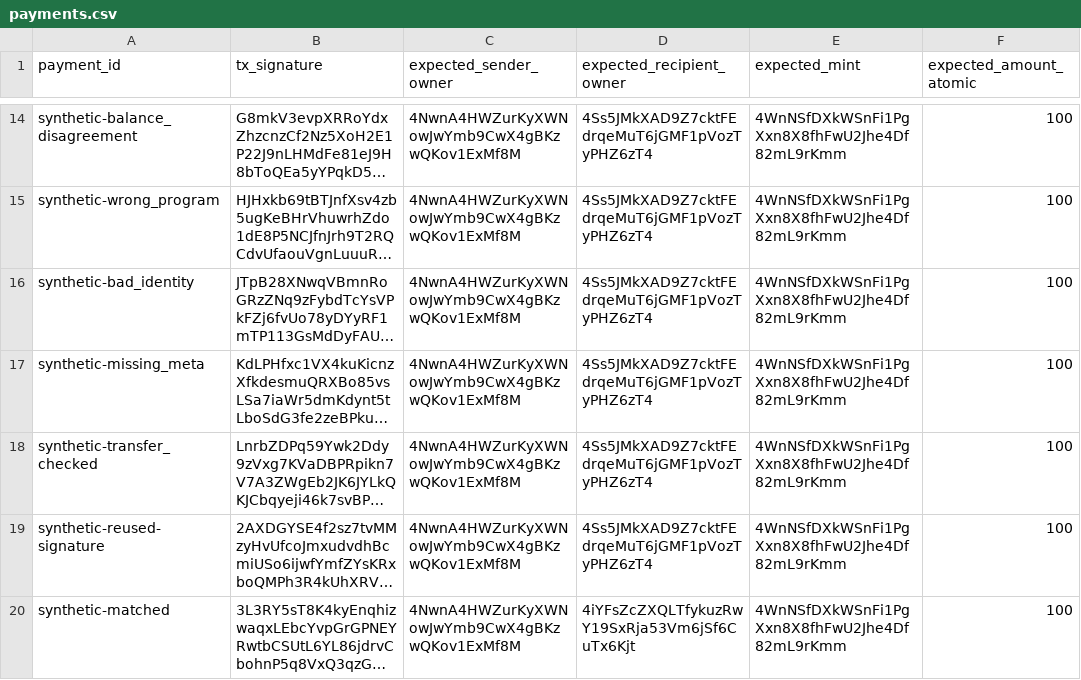
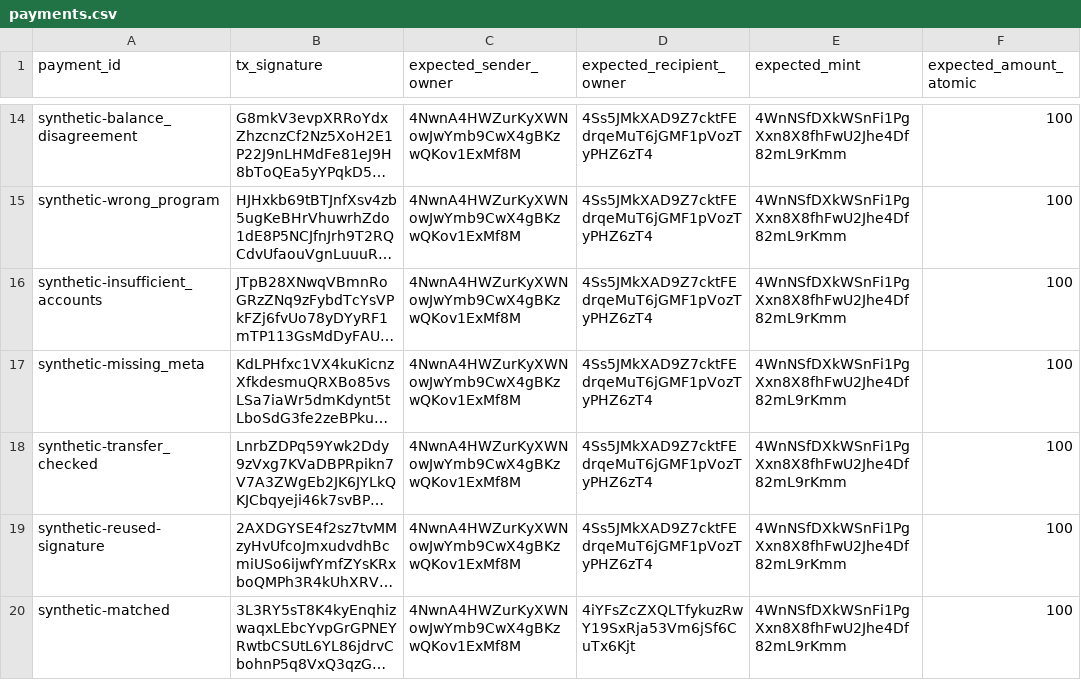
Before and after one commit to jeffreycheung521hk/web3testproj1, a CSV file: examples/payments.csv, drawn as a sheet; only a part is shown, gaps mark what is left out; long unchanged cells end in …; the diff names each change by its address in the sheet, - before the commit and + after, or states it on an @@ line.

```diff
--- a/examples/payments.csv
+++ b/examples/payments.csv
-A16 (payment_id): synthetic-bad_identity
+A16 (payment_id): synthetic-insufficient_accounts
```
Also changed, not shown: 33 other files.
